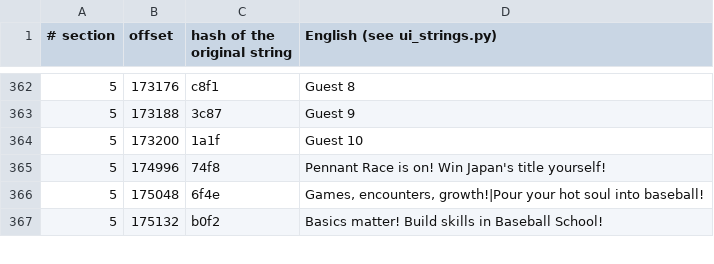
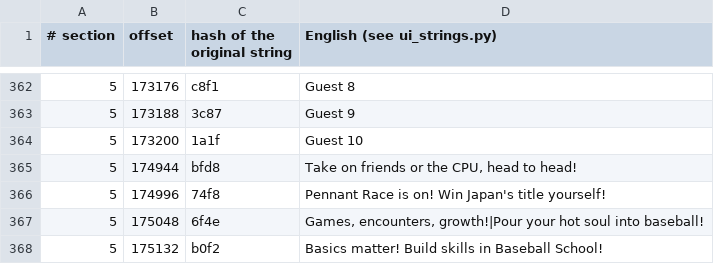
Before and after one commit to ogura-connection/Pawapros15-tools, a TSV file: translation/strings/main_prg.rel.tsv, drawn as a sheet; only a part is shown, gaps mark what is left out.

```diff
--- a/translation/strings/main_prg.rel.tsv
+++ b/translation/strings/main_prg.rel.tsv
@@ -364,2 +364,3 @@
 5	173200	1a1f	Guest 10
+5	174944	bfd8	Take on friends or the CPU, head to head!
 5	174996	74f8	Pennant Race is on! Win Japan's title yourself!
```
Also changed, not shown: translation/strings/arr_chg.rel.tsv, translation/strings/school_g.rel.tsv, 2 other files.
